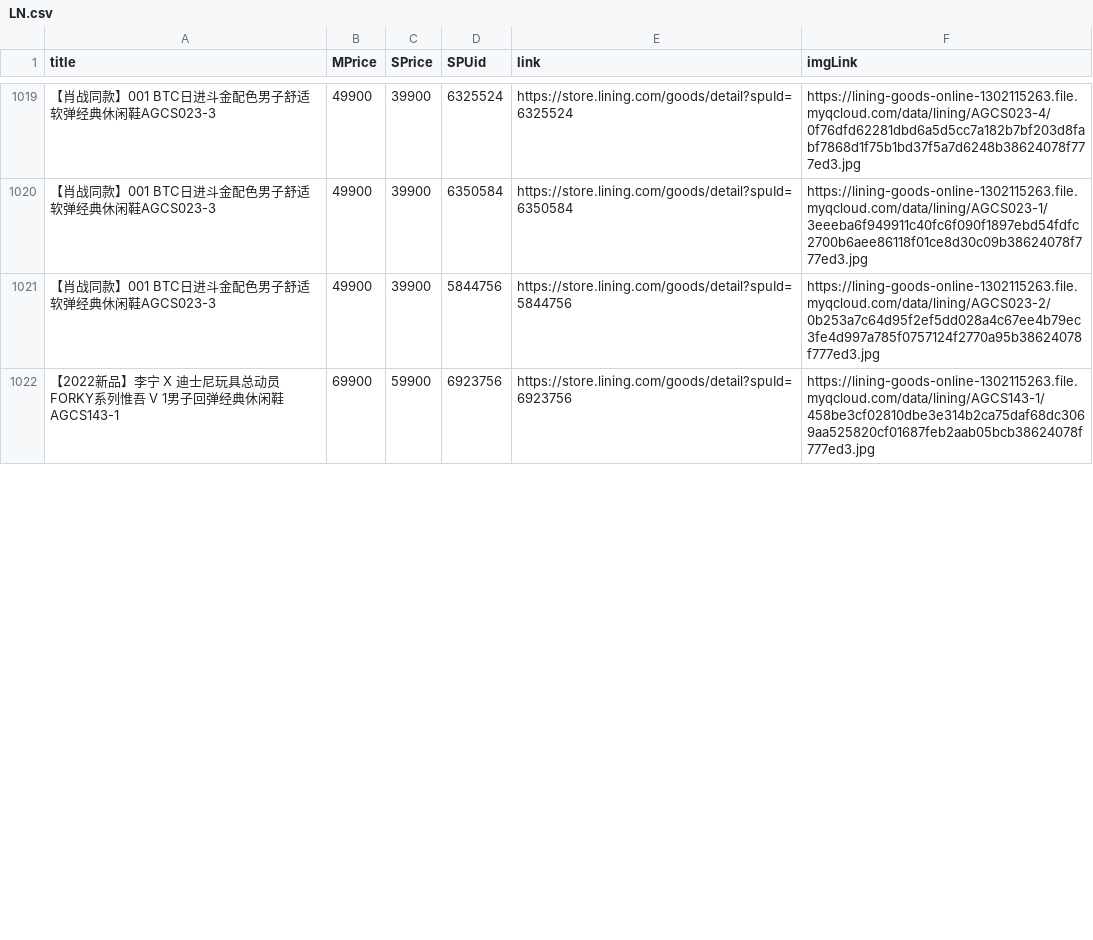
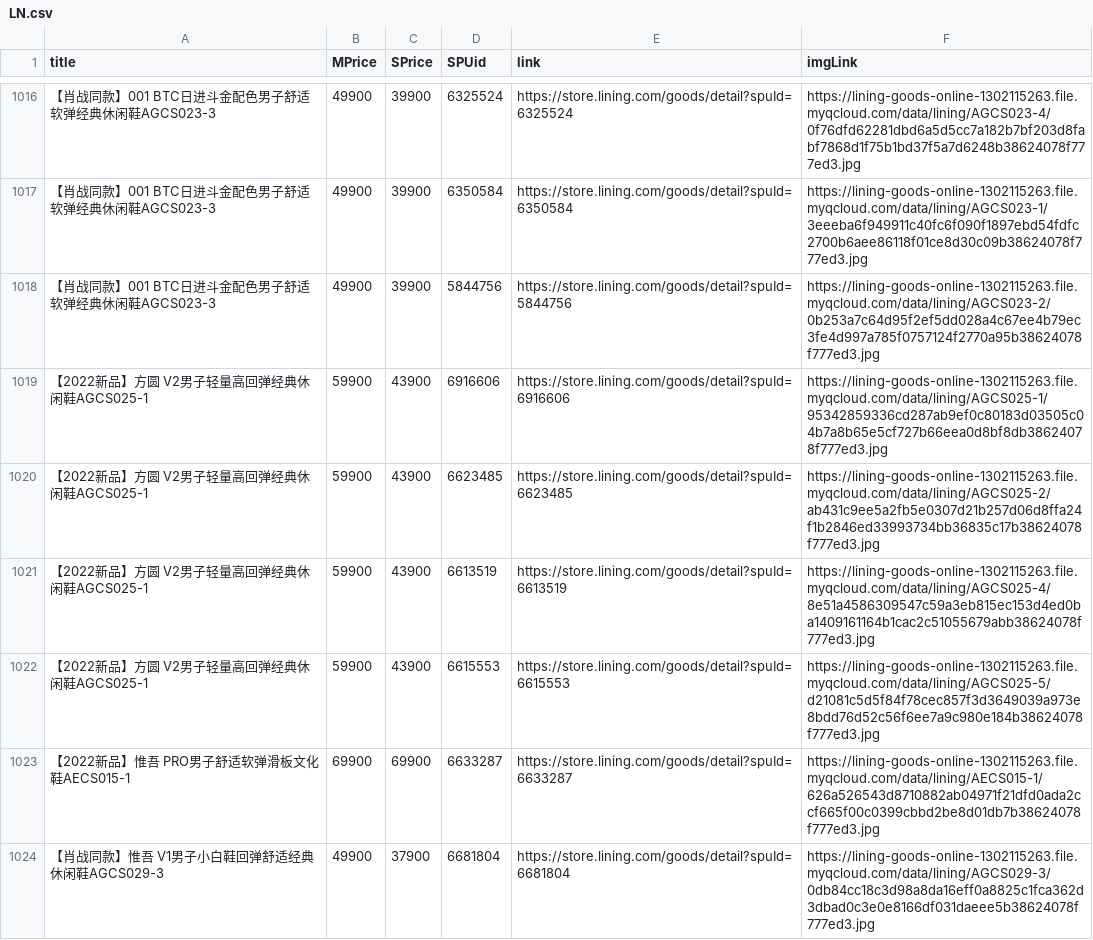
Before and after one commit to oldboyprq/LiNingShoes, a CSV file: LN.csv, drawn as a sheet; only a part is shown, gaps mark what is left out; the shorter side is filled out with more unchanged rows; the diff covers the shown part only; the diff names each change by its address in the sheet, - before the commit and + after, or states it on an @@ line.

```diff
--- a/LN.csv
+++ b/LN.csv
+row 1019: 【2022新品】方圆 V2男子轻量高回弹经典休闲鞋AGCS025-1 | 59900 | 43900 | 6916606 | https://store.lining.com/goods/detail?spuId=6916606 | https://lining-goods-online-1302115263.file.myqcloud.com/data/lining/AGCS025-1/95342859336cd287ab9ef0c80183d03505c04b7a8b65e5cf727b66eea0d8bf8db38624078f777ed3.jpg
+row 1020: 【2022新品】方圆 V2男子轻量高回弹经典休闲鞋AGCS025-1 | 59900 | 43900 | 6623485 | https://store.lining.com/goods/detail?spuId=6623485 | https://lining-goods-online-1302115263.file.myqcloud.com/data/lining/AGCS025-2/ab431c9ee5a2fb5e0307d21b257d06d8ffa24f1b2846ed33993734bb36835c17b38624078f777ed3.jpg
+row 1021: 【2022新品】方圆 V2男子轻量高回弹经典休闲鞋AGCS025-1 | 59900 | 43900 | 6613519 | https://store.lining.com/goods/detail?spuId=6613519 | https://lining-goods-online-1302115263.file.myqcloud.com/data/lining/AGCS025-4/8e51a4586309547c59a3eb815ec153d4ed0ba1409161164b1cac2c51055679abb38624078f777ed3.jpg
+row 1022: 【2022新品】方圆 V2男子轻量高回弹经典休闲鞋AGCS025-1 | 59900 | 43900 | 6615553 | https://store.lining.com/goods/detail?spuId=6615553 | https://lining-goods-online-1302115263.file.myqcloud.com/data/lining/AGCS025-5/d21081c5d5f84f78cec857f3d3649039a973e8bdd76d52c56f6ee7a9c980e184b38624078f777ed3.jpg
@@ row 1031 moved to row 1023: 【2022新品】惟吾 PRO男子舒适软弹滑板文化鞋AECS015-1 @@
+row 1024: 【肖战同款】惟吾 V1男子小白鞋回弹舒适经典休闲鞋AGCS029-3 | 49900 | 37900 | 6681804 | https://store.lining.com/goods/detail?spuId=6681804 | https://lining-goods-online-1302115263.file.myqcloud.com/data/lining/AGCS029-3/0db84cc18c3d98a8da16eff0a8825c1fca362d3dbad0c3e0e8166df031daeee5b38624078f777ed3.jpg
```
Also changed, not shown: 9 added rows, 14 removed rows, 18 moved rows and 9 edited cells elsewhere in this file, 1 other file.
